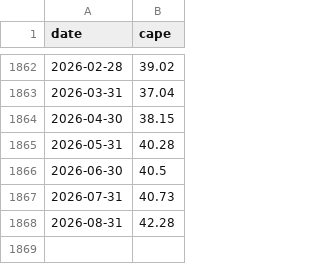
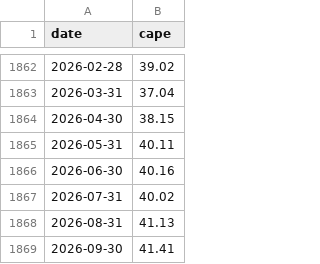
Before and after one commit to berset88/market-heat-fragility-score, a CSV file: data/cape.csv, drawn as a sheet; only a part is shown, gaps mark what is left out.

```diff
--- a/data/cape.csv
+++ b/data/cape.csv
@@ -1864,5 +1864,6 @@ date,cape
 2026-04-30,38.15
-2026-05-31,40.28
-2026-06-30,40.5
-2026-07-31,40.73
-2026-08-31,42.28
+2026-05-31,40.11
+2026-06-30,40.16
+2026-07-31,40.02
+2026-08-31,41.13
+2026-09-30,41.41
```
Also changed, not shown: data/fred_daily_master.csv, data/fred_monthly_master.csv, 5 other files.
